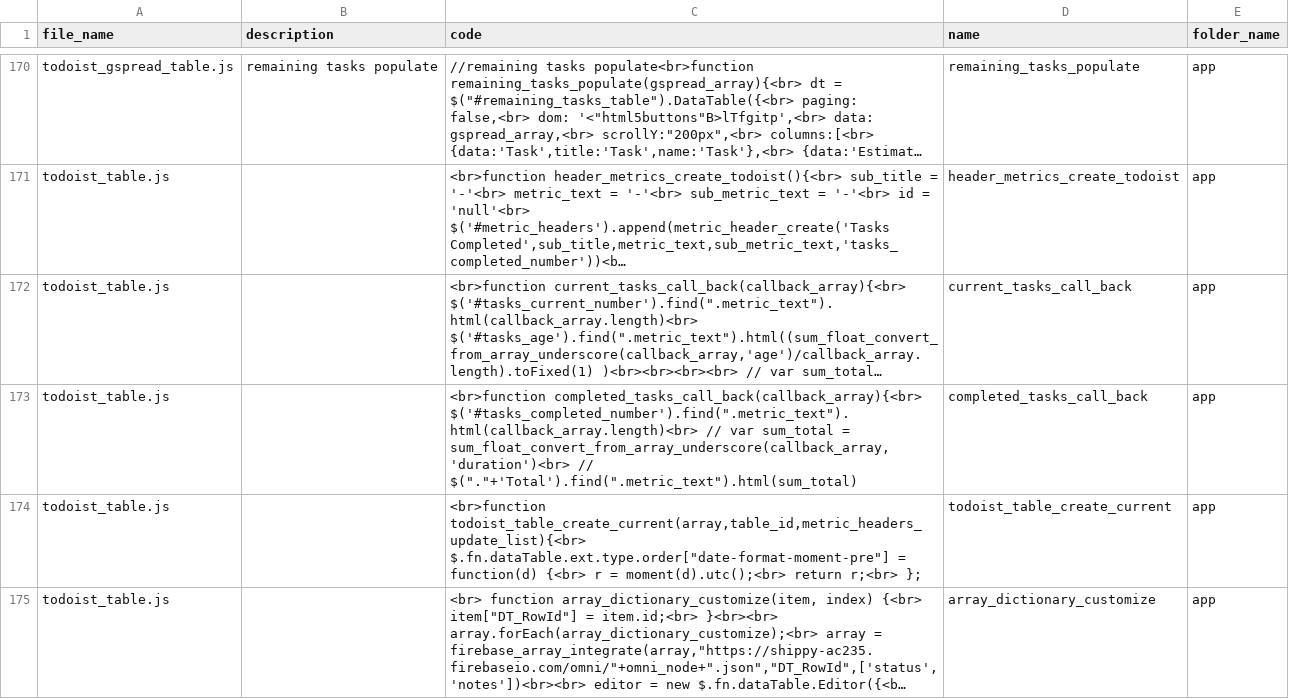
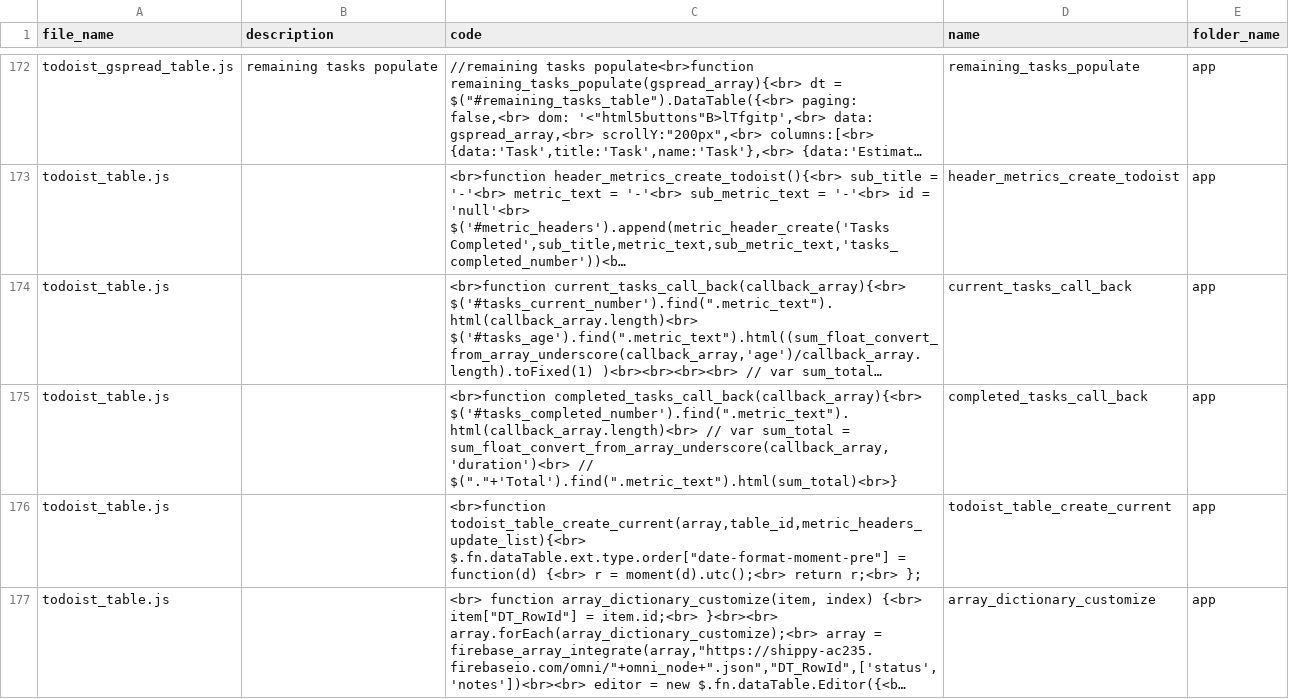
Before and after one commit to ChrisCruze/jutility, a CSV file: functions.csv, drawn as a sheet; only a part is shown, gaps mark what is left out; long unchanged cells end in …; addresses are those after the commit; the diff covers the shown part only; the diff names each change by its address in the sheet, - before the commit and + after, or states it on an @@ line.

```diff
--- a/functions.csv
+++ b/functions.csv
-C175 (code): …sum_float_convert_from_array_underscore(callback_array,'duration')<br> // $("."+'Total').find(".metric_text").html(sum_total)
+C175 (code): …sum_float_convert_from_array_underscore(callback_array,'duration')<br> // $("."+'Total').find(".metric_text").html(sum_total)<br>}
```
Also changed, not shown: 2 added rows and 2 edited cells elsewhere in this file, 6 other files.
